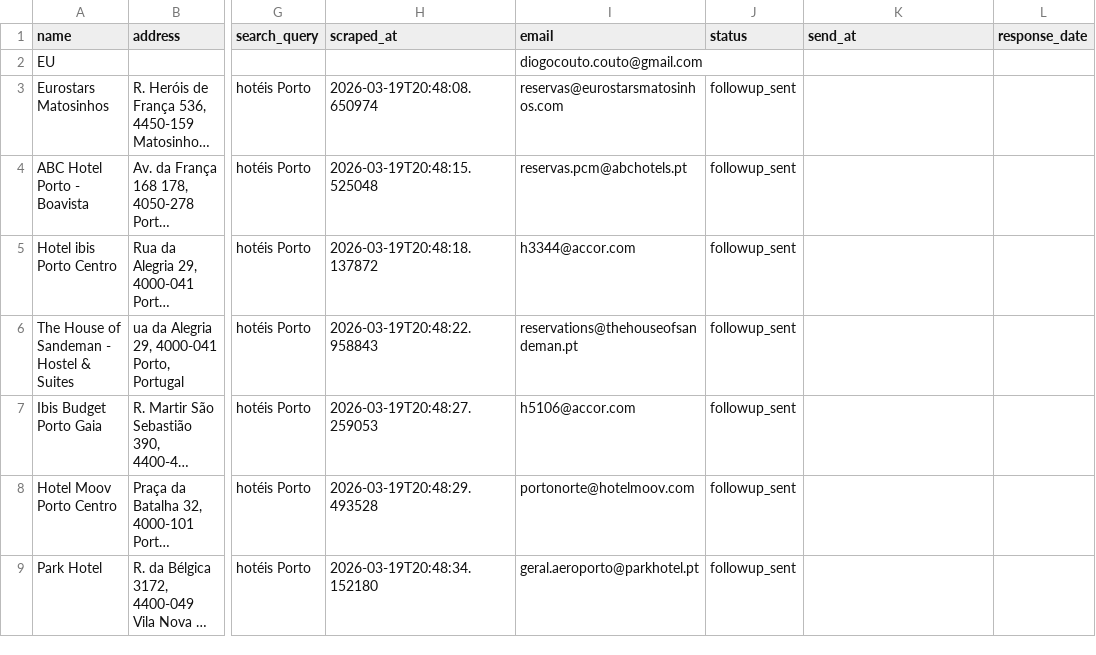
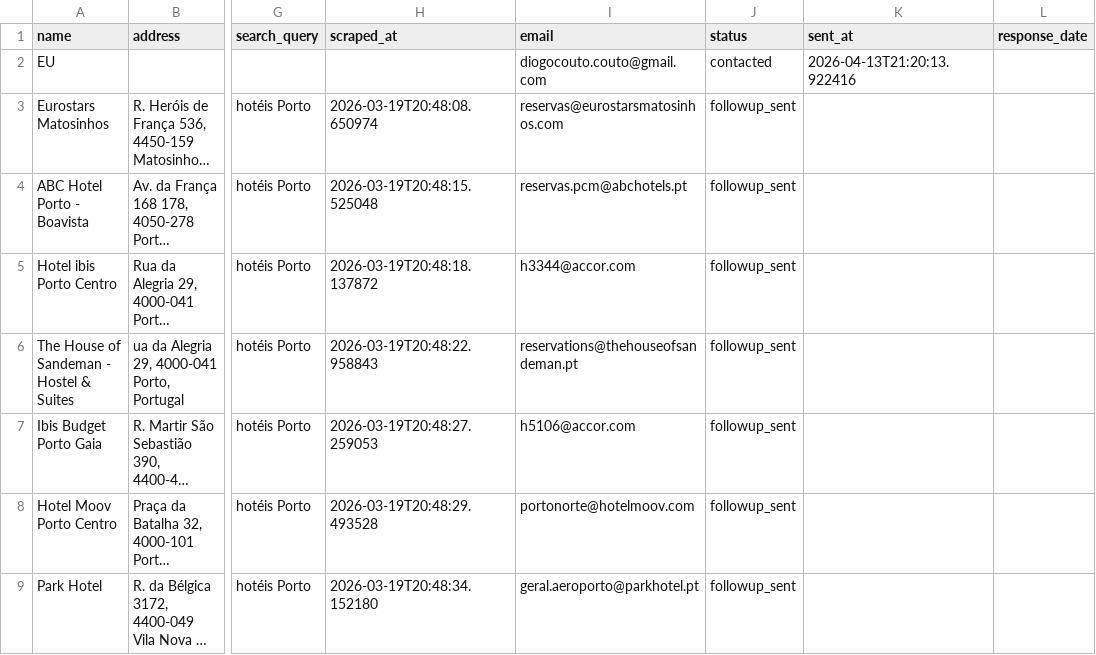
Before and after one commit to diogocoutoclaude-hue/ia-recepcionista, a CSV file: outreach/brevo_import.csv, drawn as a sheet; only a part is shown, gaps mark what is left out; long unchanged cells end in …; the diff names each change by its address in the sheet, - before the commit and + after, or states it on an @@ line.

```diff
--- a/outreach/brevo_import.csv
+++ b/outreach/brevo_import.csv
-K1: send_at
+K1: sent_at
-J2 (status): (empty)
+J2 (status): contacted
-K2 (sent_at): (empty)
+K2 (sent_at): 2026-04-13T21:20:13.922416
```
